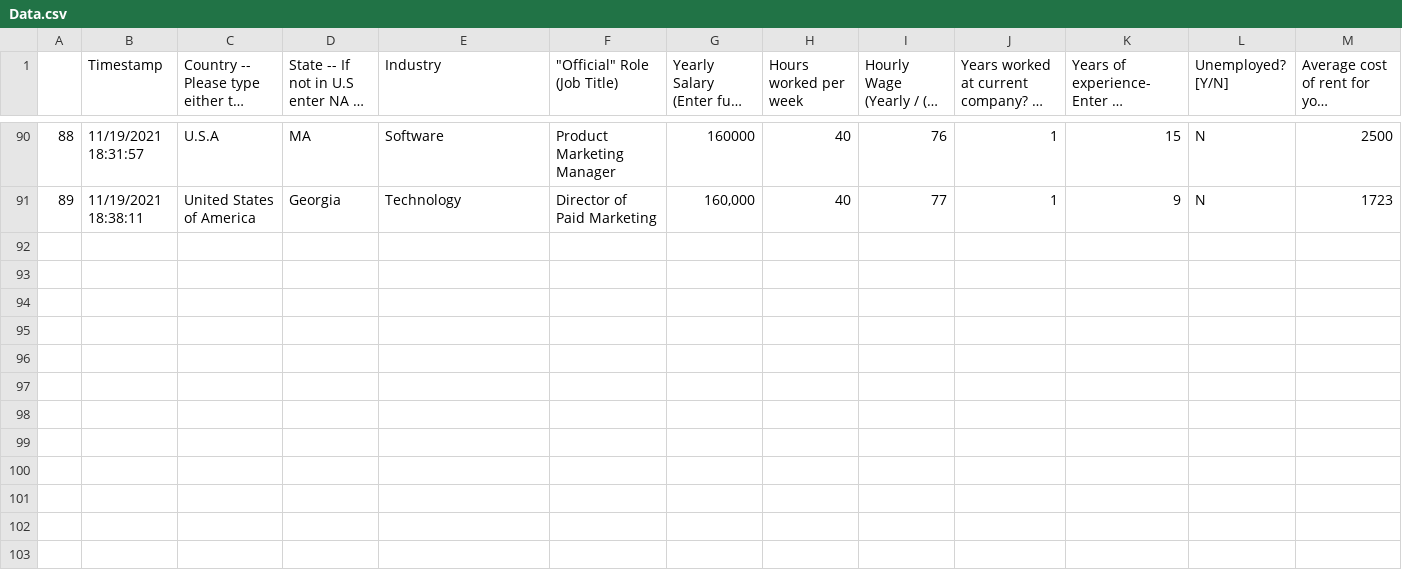
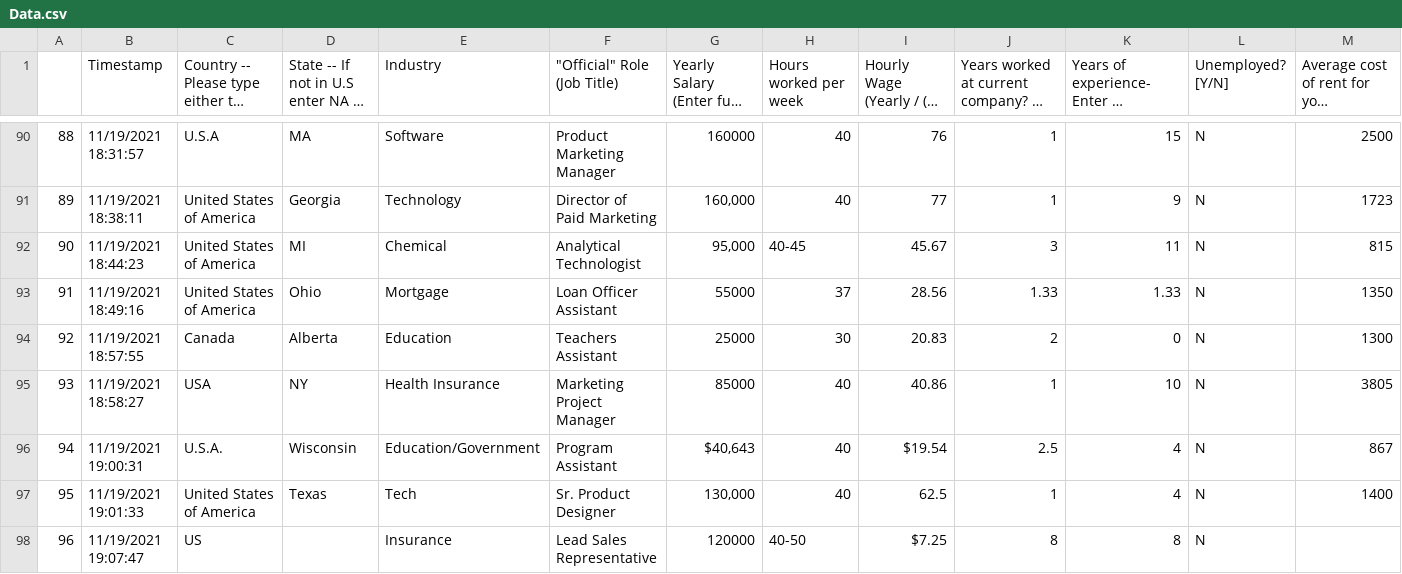
Before and after one commit to Nickjet45/JobPay-Anaylsis, a CSV file: Data.csv, drawn as a sheet; only a part is shown, gaps mark what is left out; long unchanged cells end in …; rows hold the shown columns only; the diff names each change by its address in the sheet, - before the commit and + after, or states it on an @@ line.

```diff
--- a/Data.csv
+++ b/Data.csv
+row 92: 90 | 11/19/2021 18:44:23 | United States of America | MI | Chemical | Analytical Technologist | 95,000 | 40-45 | 45.67 | 3 | 11 | N | 815
+row 93: 91 | 11/19/2021 18:49:16 | United States of America | Ohio | Mortgage | Loan Officer Assistant | 55000 | 37 | 28.56 | 1.33 | 1.33 | N | 1350
+row 94: 92 | 11/19/2021 18:57:55 | Canada | Alberta | Education | Teachers Assistant | 25000 | 30 | 20.83 | 2 | 0 | N | 1300
+row 95: 93 | 11/19/2021 18:58:27 | USA | NY | Health Insurance | Marketing Project Manager | 85000 | 40 | 40.86 | 1 | 10 | N | 3805
+row 96: 94 | 11/19/2021 19:00:31 | U.S.A. | Wisconsin | Education/Government | Program Assistant | $40,643 | 40 | $19.54 | 2.5 | 4 | N | 867
+row 97: 95 | 11/19/2021 19:01:33 | United States of America | Texas | Tech | Sr. Product Designer | 130,000 | 40 | 62.5 | 1 | 4 | N | 1400
+row 98: 96 | 11/19/2021 19:07:47 | US |  | Insurance | Lead Sales Representative | 120000 | 40-50 | $7.25 | 8 | 8 | N
```
Also changed, not shown: 3 other files.
